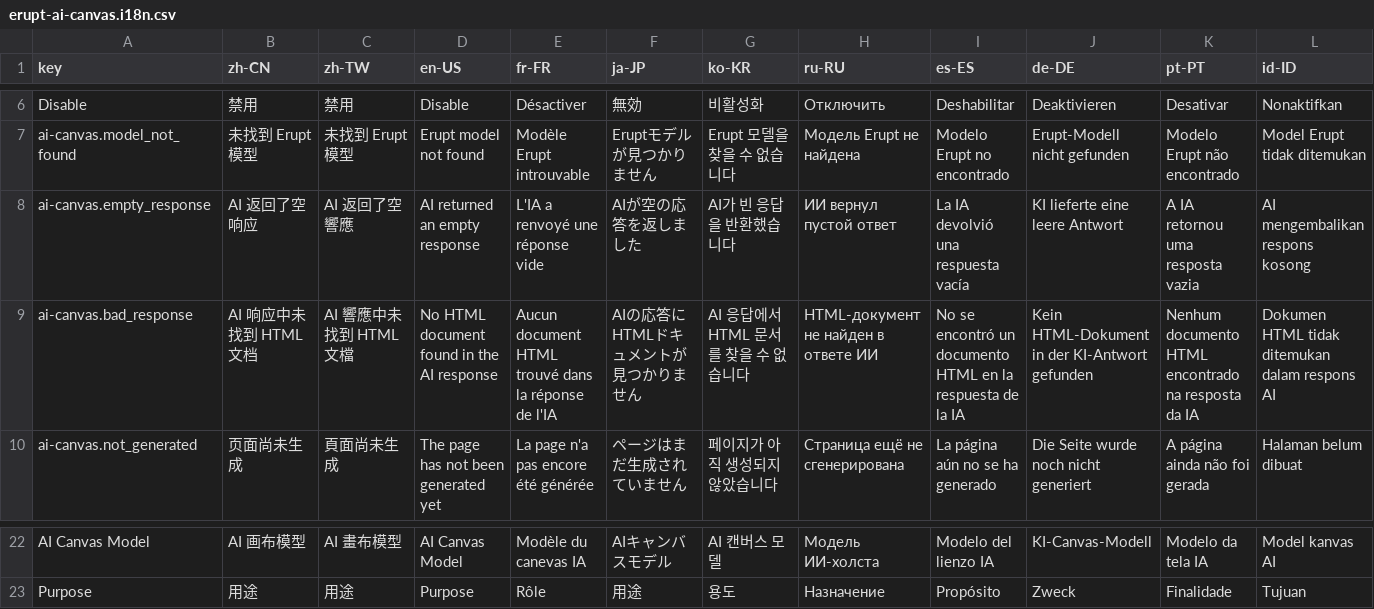
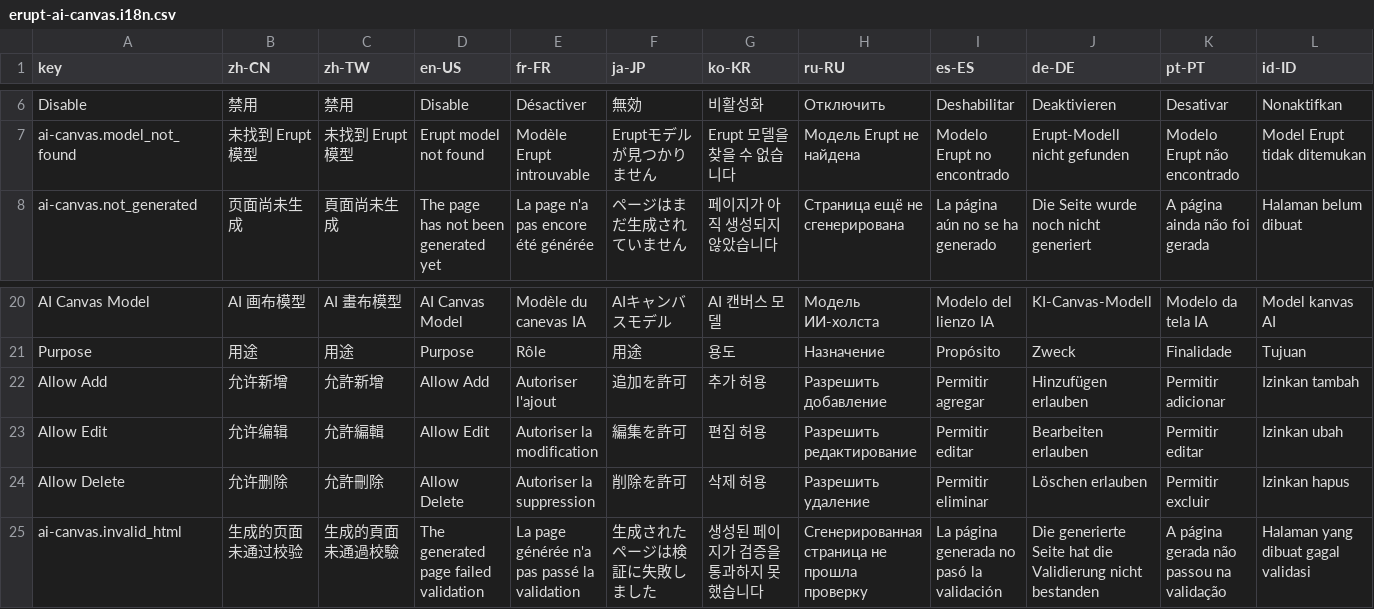
Before and after one commit to erupts/erupt, a CSV file: erupt-ai/erupt-ai-canvas/src/main/resources/i18n/erupt-ai-canvas.i18n.csv, drawn as a sheet; only a part is shown, gaps mark what is left out; removed rows and columns are numbered as before the commit, all else as after; rows hold the shown columns only; the diff names each change by its address in the sheet, - before the commit and + after, or states it on an @@ line.

```diff
--- a/erupt-ai/erupt-ai-canvas/src/main/resources/i18n/erupt-ai-canvas.i18n.csv
+++ b/erupt-ai/erupt-ai-canvas/src/main/resources/i18n/erupt-ai-canvas.i18n.csv
-row 8: ai-canvas.empty_response | AI 返回了空响应 | AI 返回了空響應 | AI returned an empty response | L'IA a renvoyé une réponse vide | AIが空の応答を返しました | AI가 빈 응답을 반환했습니다 | ИИ вернул пустой ответ | La IA devolvió una respuesta vacía | KI lieferte eine leere Antwort | A IA retornou uma resposta vazia | AI mengembalikan respons kosong
-row 9: ai-canvas.bad_response | AI 响应中未找到 HTML 文档 | AI 響應中未找到 HTML 文檔 | No HTML document found in the AI response | Aucun document HTML trouvé dans la réponse de l'IA | AIの応答にHTMLドキュメントが見つかりません | AI 응답에서 HTML 문서를 찾을 수 없습니다 | HTML-документ не найден в ответе ИИ | No se encontró un documento HTML en la respuesta de la IA | Kein HTML-Dokument in der KI-Antwort gefunden | Nenhum documento HTML encontrado na resposta da IA | Dokumen HTML tidak ditemukan dalam respons AI
+row 22: Allow Add | 允许新增 | 允許新增 | Allow Add | Autoriser l'ajout | 追加を許可 | 추가 허용 | Разрешить добавление | Permitir agregar | Hinzufügen erlauben | Permitir adicionar | Izinkan tambah
+row 23: Allow Edit | 允许编辑 | 允許編輯 | Allow Edit | Autoriser la modification | 編集を許可 | 편집 허용 | Разрешить редактирование | Permitir editar | Bearbeiten erlauben | Permitir editar | Izinkan ubah
+row 24: Allow Delete | 允许删除 | 允許刪除 | Allow Delete | Autoriser la suppression | 削除を許可 | 삭제 허용 | Разрешить удаление | Permitir eliminar | Löschen erlauben | Permitir excluir | Izinkan hapus
+row 25: ai-canvas.invalid_html | 生成的页面未通过校验 | 生成的頁面未通過校驗 | The generated page failed validation | La page générée n'a pas passé la validation | 生成されたページは検証に失敗しました | 생성된 페이지가 검증을 통과하지 못했습니다 | Сгенерированная страница не прошла проверку | La página generada no pasó la validación | Die generierte Seite hat die Validierung nicht bestanden | A página gerada não passou na validação | Halaman yang dibuat gagal validasi
```
Also changed, not shown: 11 other files.
